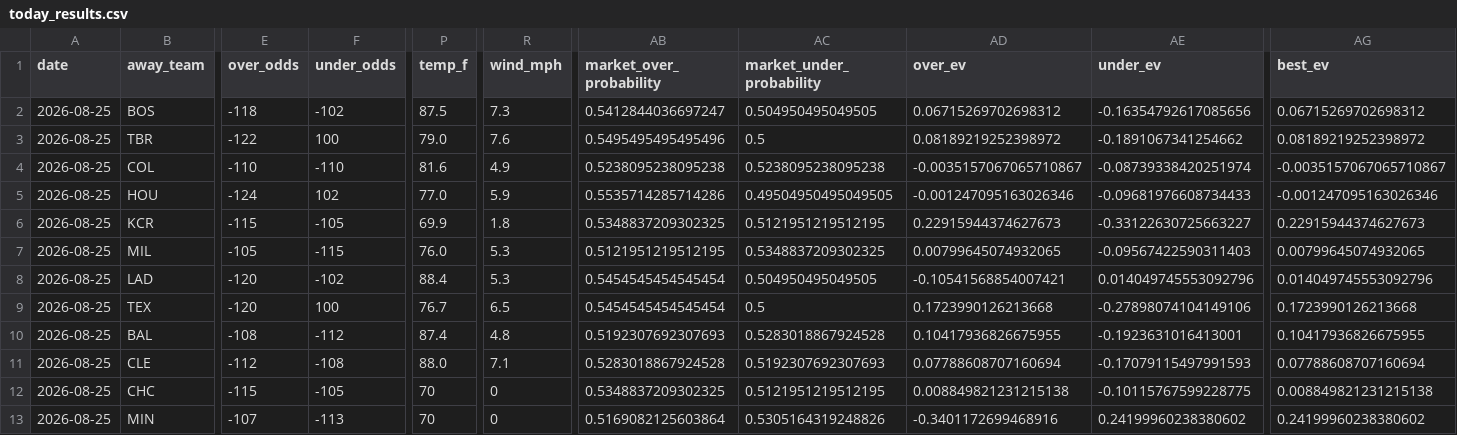
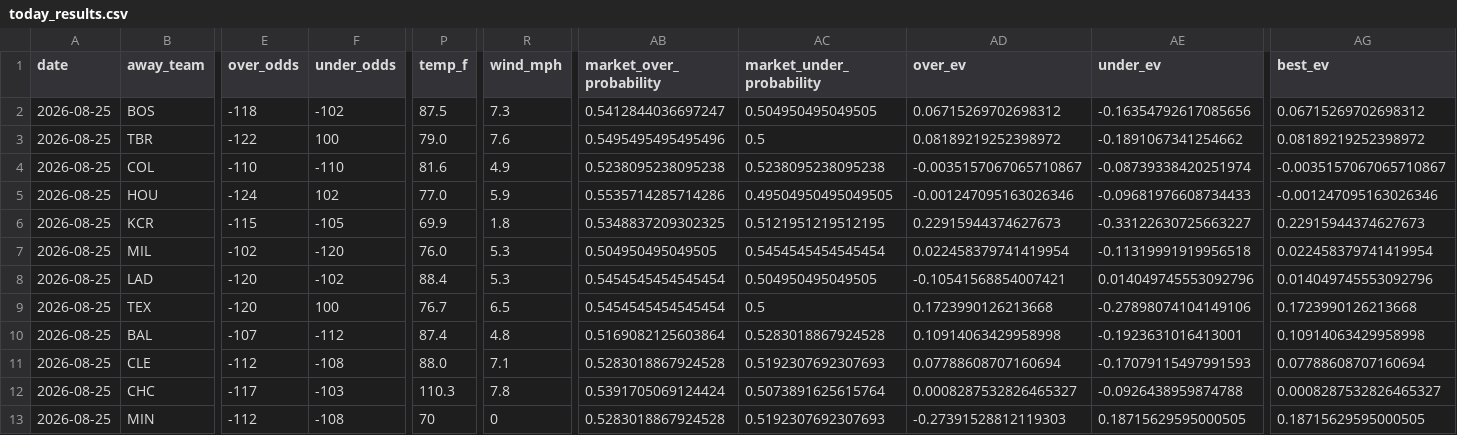
Before and after one commit to Jackstein0/atsrecipts-live-model, a CSV file: atsrecipts-upload-ready/data/processed/today_results.csv, drawn as a sheet; only a part is shown, gaps mark what is left out; the diff covers the shown part only; the diff names each change by its address in the sheet, - before the commit and + after, or states it on an @@ line.

```diff
--- a/atsrecipts-upload-ready/data/processed/today_results.csv
+++ b/atsrecipts-upload-ready/data/processed/today_results.csv
-E7 (over_odds): -105
+E7 (over_odds): -102
-F7 (under_odds): -115
+F7 (under_odds): -120
-AB7 (market_over_probability): 0.5121951219512195
+AB7 (market_over_probability): 0.504950495049505
-AC7 (market_under_probability): 0.5348837209302325
+AC7 (market_under_probability): 0.5454545454545454
-AD7 (over_ev): 0.00799645074932065
+AD7 (over_ev): 0.022458379741419954
-AE7 (under_ev): -0.09567422590311403
+AE7 (under_ev): -0.11319991919956518
-AG7 (best_ev): 0.00799645074932065
+AG7 (best_ev): 0.022458379741419954
-E10 (over_odds): -108
+E10 (over_odds): -107
-AB10 (market_over_probability): 0.5192307692307693
+AB10 (market_over_probability): 0.5169082125603864
-AD10 (over_ev): 0.10417936826675955
+AD10 (over_ev): 0.10914063429958998
-AG10 (best_ev): 0.10417936826675955
+AG10 (best_ev): 0.10914063429958998
-E12 (over_odds): -115
+E12 (over_odds): -117
-F12 (under_odds): -105
+F12 (under_odds): -103
-P12 (temp_f): 70
+P12 (temp_f): 110.3
-R12 (wind_mph): 0
+R12 (wind_mph): 7.8
-AB12 (market_over_probability): 0.5348837209302325
+AB12 (market_over_probability): 0.5391705069124424
-AC12 (market_under_probability): 0.5121951219512195
+AC12 (market_under_probability): 0.5073891625615764
-AD12 (over_ev): 0.008849821231215138
+AD12 (over_ev): 0.0008287532826465327
-AE12 (under_ev): -0.10115767599228775
+AE12 (under_ev): -0.0926438959874788
-AG12 (best_ev): 0.008849821231215138
+AG12 (best_ev): 0.0008287532826465327
-E13 (over_odds): -107
+E13 (over_odds): -112
-F13 (under_odds): -113
+F13 (under_odds): -108
-AB13 (market_over_probability): 0.5169082125603864
+AB13 (market_over_probability): 0.5283018867924528
-AC13 (market_under_probability): 0.5305164319248826
+AC13 (market_under_probability): 0.5192307692307693
-AD13 (over_ev): -0.3401172699468916
+AD13 (over_ev): -0.27391528812119303
-AE13 (under_ev): 0.24199960238380602
+AE13 (under_ev): 0.18715629595000505
-AG13 (best_ev): 0.24199960238380602
+AG13 (best_ev): 0.18715629595000505
```
Also changed, not shown: 19 edited cells elsewhere in this file, atsrecipts-upload-ready/data/processed/pick_tracker.csv, atsrecipts-upload-ready/data/processed/today_board.csv, 10 other files.
